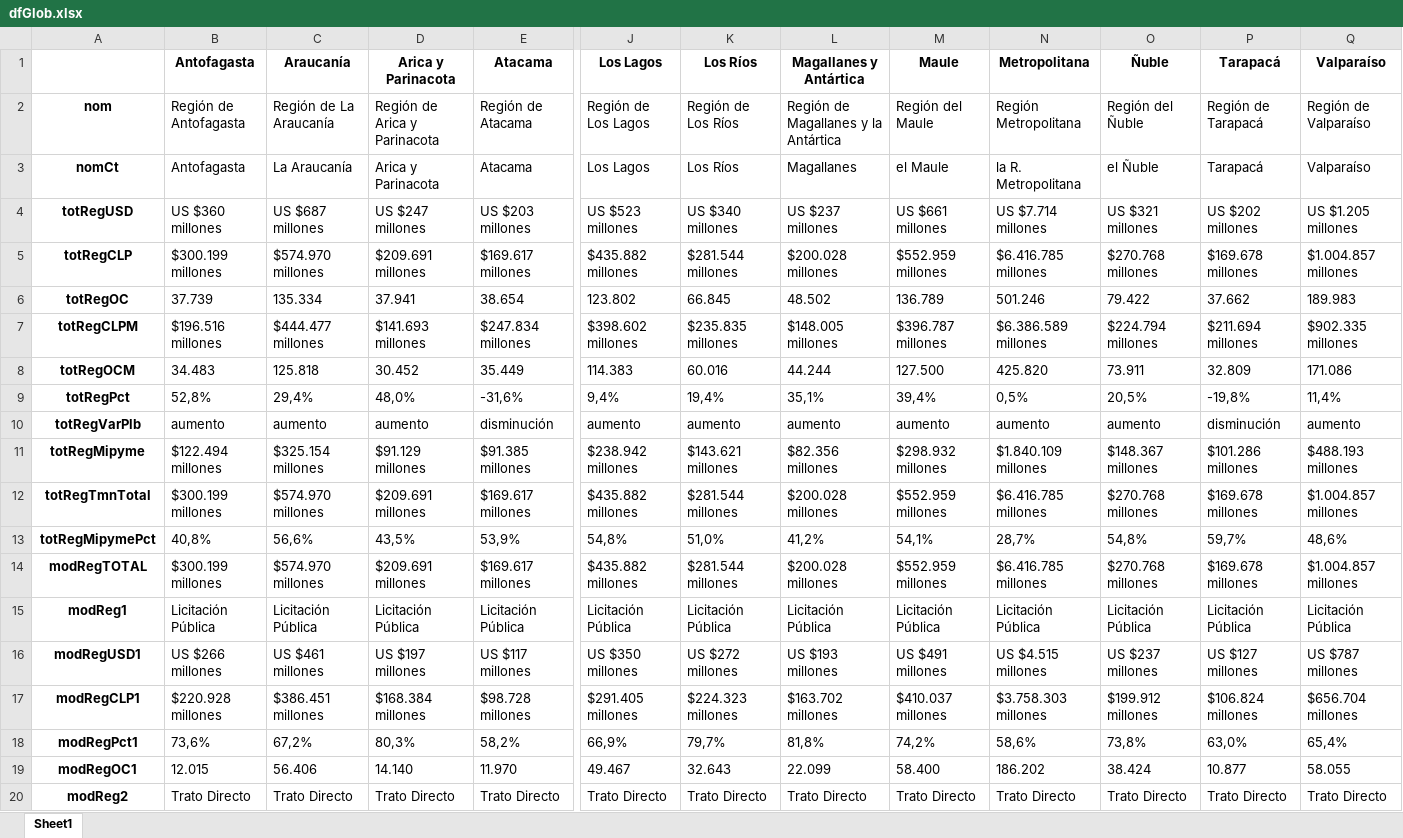
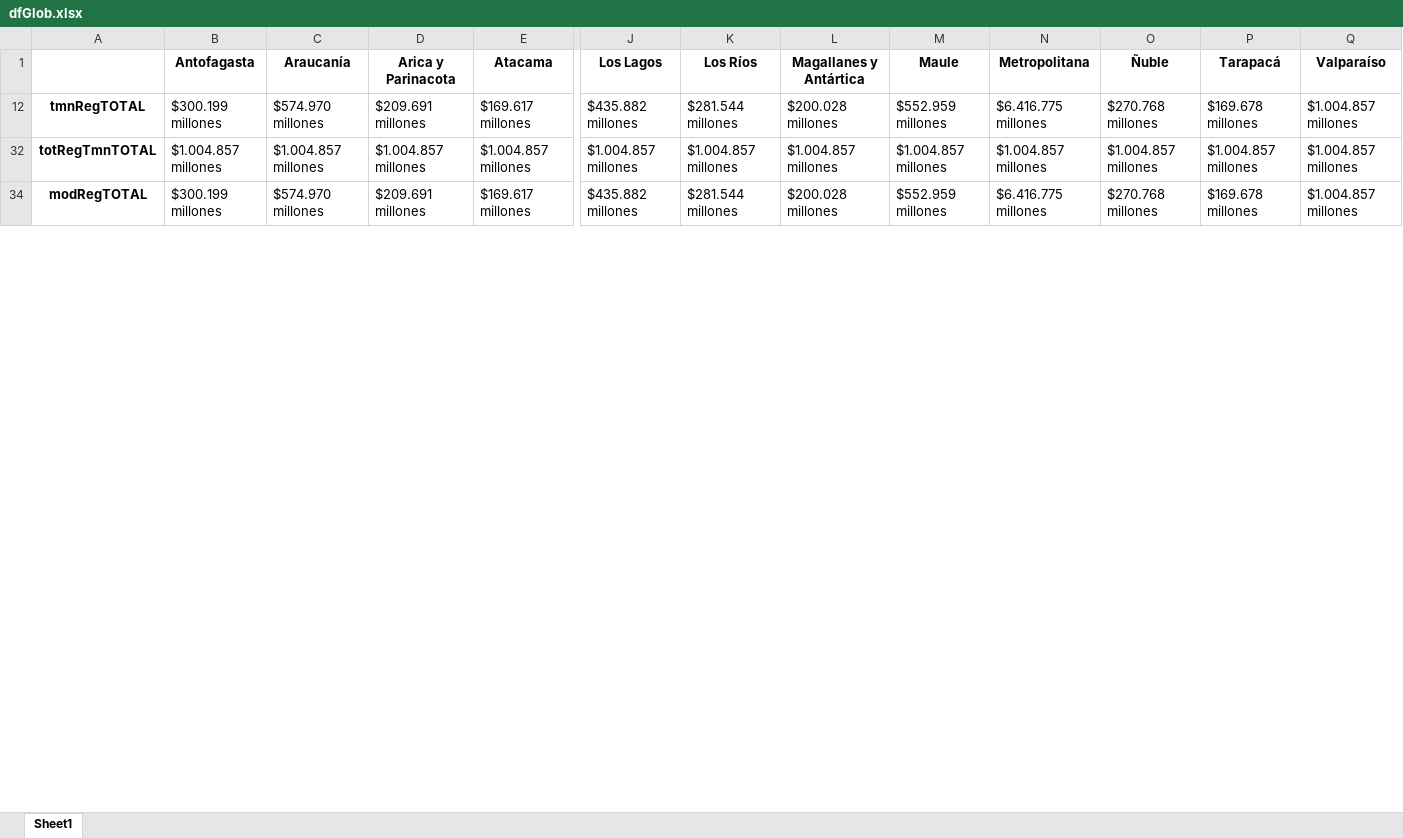
Before and after one commit to hecgarri/pyreportgen_dccp, an Excel workbook: dfGlob.xlsx, sheet Sheet1, drawn as a sheet; only a part is shown, gaps mark what is left out; values as stored, in another font and other column widths than the file's, no borders; removed rows and columns are numbered as before the commit, all else as after; rows hold the shown columns only; the diff covers the shown part only; the diff names each change by its address in the sheet, - before the commit and + after, or states it on an @@ line.

```diff
--- a/dfGlob.xlsx (sheet Sheet1)
+++ b/dfGlob.xlsx (sheet Sheet1)
@@ row 2 hidden: nom | Región de Antofagasta | Región de La Araucanía | Región de Arica y Parinacota | Región de Atacama | Región de Los Lagos | Región de Los Ríos | Región de Magallanes y la Antártica | Región del Maule | Región Metropolitana | Región del Ñuble | Región de Tarapacá | Región de Valparaíso @@
@@ row 3 hidden: nomCt | Antofagasta | La Araucanía | Arica y Parinacota | Atacama | Los Lagos | Los Ríos | Magallanes | el Maule | la R. Metropolitana | el Ñuble | Tarapacá | Valparaíso @@
@@ row 4 hidden: totRegUSD | US $360 millones | US $687 millones | US $247 millones | US $203 millones | US $523 millones | US $340 millones | US $237 millones | US $661 millones | US $7.714 millones | US $321 millones | US $202 millones | US $1.205 millones @@
-row 5: totRegCLP | $300.199 millones | $574.970 millones | $209.691 millones | $169.617 millones | $435.882 millones | $281.544 millones | $200.028 millones | $552.959 millones | $6.416.785 millones | $270.768 millones | $169.678 millones | $1.004.857 millones
-row 6: totRegOC | 37.739 | 135.334 | 37.941 | 38.654 | 123.802 | 66.845 | 48.502 | 136.789 | 501.246 | 79.422 | 37.662 | 189.983
@@ row 7 hidden: totRegCLPM | $196.516 millones | $444.477 millones | $141.693 millones | $247.834 millones | $398.602 millones | $235.835 millones | $148.005 millones | $396.787 millones | $6.386.589 millones | $224.794 millones | $211.694 millones | $902.335 millones @@
@@ row 8 hidden: totRegOCM | 34.483 | 125.818 | 30.452 | 35.449 | 114.383 | 60.016 | 44.244 | 127.500 | 425.820 | 73.911 | 32.809 | 171.086 @@
@@ row 9 hidden: totRegPct | 52,8% | 29,4% | 48,0% | -31,6% | 9,4% | 19,4% | 35,1% | 39,4% | 0,5% | 20,5% | -19,8% | 11,4% @@
@@ row 10 hidden: totRegVarPlb | aumento | aumento | aumento | disminución | aumento | aumento | aumento | aumento | aumento | aumento | disminución | aumento @@
-row 11: totRegMipyme | $122.494 millones | $325.154 millones | $91.129 millones | $91.385 millones | $238.942 millones | $143.621 millones | $82.356 millones | $298.932 millones | $1.840.109 millones | $148.367 millones | $101.286 millones | $488.193 millones
-A12: totRegTmnTotal
+A12: tmnRegTOTAL
-N12 (Metropolitana): $6.416.785 millones
+N12 (Metropolitana): $6.416.775 millones
-row 13: totRegMipymePct | 40,8% | 56,6% | 43,5% | 53,9% | 54,8% | 51,0% | 41,2% | 54,1% | 28,7% | 54,8% | 59,7% | 48,6%
+row 32: totRegTmnTOTAL | $1.004.857 millones | $1.004.857 millones | $1.004.857 millones | $1.004.857 millones | $1.004.857 millones | $1.004.857 millones | $1.004.857 millones | $1.004.857 millones | $1.004.857 millones | $1.004.857 millones | $1.004.857 millones | $1.004.857 millones
-N34 (Metropolitana): $6.416.785 millones
+N34 (Metropolitana): $6.416.775 millones
@@ row 15 hidden: modReg1 | Licitación Pública | Licitación Pública | Licitación Pública | Licitación Pública | Licitación Pública | Licitación Pública | Licitación Pública | Licitación Pública | Licitación Pública | Licitación Pública | Licitación Pública | Licitación Pública @@
@@ row 16 hidden: modRegUSD1 | US $266 millones | US $461 millones | US $197 millones | US $117 millones | US $350 millones | US $272 millones | US $193 millones | US $491 millones | US $4.515 millones | US $237 millones | US $127 millones | US $787 millones @@
@@ row 17 hidden: modRegCLP1 | $220.928 millones | $386.451 millones | $168.384 millones | $98.728 millones | $291.405 millones | $224.323 millones | $163.702 millones | $410.037 millones | $3.758.303 millones | $199.912 millones | $106.824 millones | $656.704 millones @@
@@ row 18 hidden: modRegPct1 | 73,6% | 67,2% | 80,3% | 58,2% | 66,9% | 79,7% | 81,8% | 74,2% | 58,6% | 73,8% | 63,0% | 65,4% @@
@@ row 19 hidden: modRegOC1 | 12.015 | 56.406 | 14.140 | 11.970 | 49.467 | 32.643 | 22.099 | 58.400 | 186.202 | 38.424 | 10.877 | 58.055 @@
@@ row 20 hidden: modReg2 | Trato Directo | Trato Directo | Trato Directo | Trato Directo | Trato Directo | Trato Directo | Trato Directo | Trato Directo | Trato Directo | Trato Directo | Trato Directo | Trato Directo @@
```
Also changed, not shown: 4 added rows, 46 removed rows, 41 hidden or unhidden rows and 1 edited cell elsewhere in this sheet, hidden cells, dicionario.xlsx, 22 other files.
